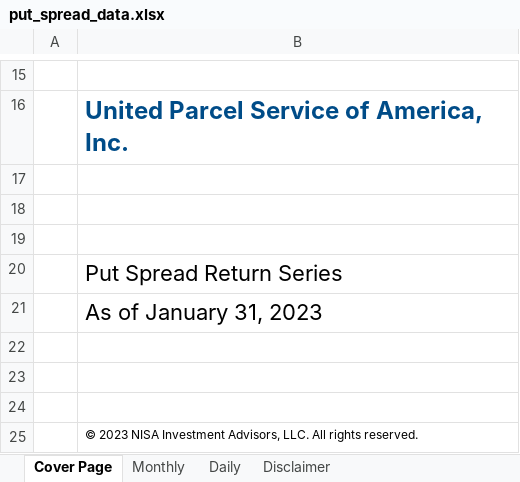
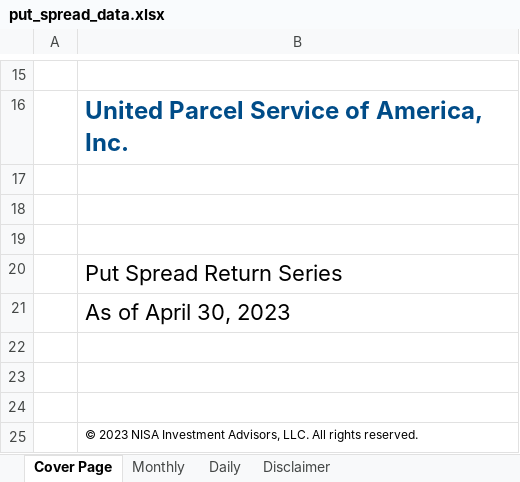
Before and after one commit to pforjoeUPS/RMP, an Excel workbook: EquityHedging/data/update_strats/put_spread_data.xlsx, sheet Cover Page, drawn as a sheet; only a part is shown, gaps mark what is left out; values as stored, in another font and other column widths than the file's, no borders; charts and pictures not drawn; the diff names each change by its address in the sheet, - before the commit and + after, or states it on an @@ line.

```diff
--- a/EquityHedging/data/update_strats/put_spread_data.xlsx (sheet Cover Page)
+++ b/EquityHedging/data/update_strats/put_spread_data.xlsx (sheet Cover Page)
-B21: As of January 31, 2023
+B21: As of April 30, 2023
```
Also changed, not shown: sheet Daily, sheet Monthly, EquityHedging/data/update_strats/vrr_tracks_data.xlsx, 1 other file.
